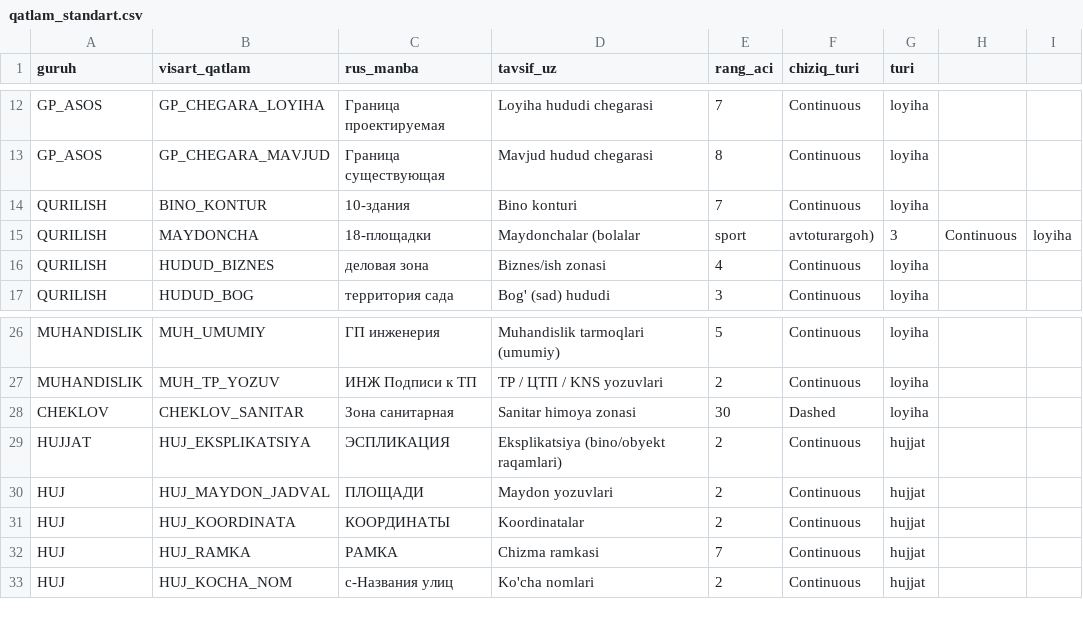
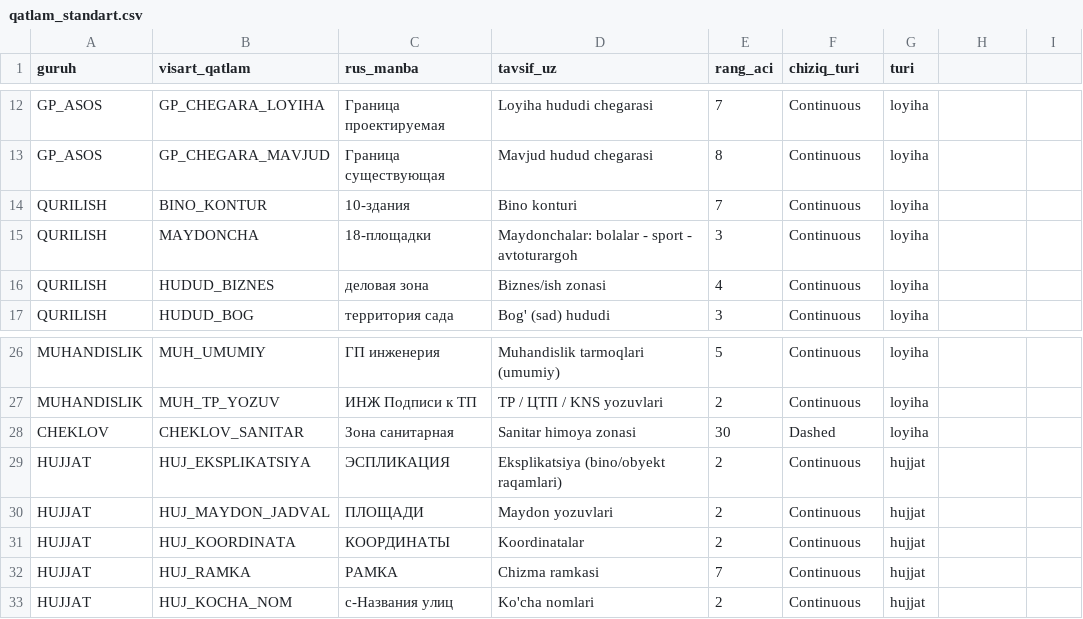
Before and after one commit to Visartarchdesign/visart-main, a CSV file: db/bilim/qatlam_standart.csv, drawn as a sheet; only a part is shown, gaps mark what is left out.

```diff
--- a/db/bilim/qatlam_standart.csv
+++ b/db/bilim/qatlam_standart.csv
@@ -14,3 +14,3 @@ GP_ASOS,GP_CHEGARA_MAVJUD,Граница существующая,Mavjud hudud c
 QURILISH,BINO_KONTUR,10-здания,Bino konturi,7,Continuous,loyiha
-QURILISH,MAYDONCHA,18-площадки,Maydonchalar (bolalar, sport, avtoturargoh),3,Continuous,loyiha
+QURILISH,MAYDONCHA,18-площадки,Maydonchalar: bolalar - sport - avtoturargoh,3,Continuous,loyiha
 QURILISH,HUDUD_BIZNES,деловая зона,Biznes/ish zonasi,4,Continuous,loyiha
@@ -29,5 +29,5 @@ CHEKLOV,CHEKLOV_SANITAR,Зона санитарная,Sanitar himoya zonasi,30,D
 HUJJAT,HUJ_EKSPLIKATSIYA,ЭСПЛИКАЦИЯ,Eksplikatsiya (bino/obyekt raqamlari),2,Continuous,hujjat
-HUJ,HUJ_MAYDON_JADVAL,ПЛОЩАДИ,Maydon yozuvlari,2,Continuous,hujjat
-HUJ,HUJ_KOORDINATA,КООРДИНАТЫ,Koordinatalar,2,Continuous,hujjat
-HUJ,HUJ_RAMKA,РАМКА,Chizma ramkasi,7,Continuous,hujjat
-HUJ,HUJ_KOCHA_NOM,с-Названия улиц,Ko'cha nomlari,2,Continuous,hujjat
+HUJJAT,HUJ_MAYDON_JADVAL,ПЛОЩАДИ,Maydon yozuvlari,2,Continuous,hujjat
+HUJJAT,HUJ_KOORDINATA,КООРДИНАТЫ,Koordinatalar,2,Continuous,hujjat
+HUJJAT,HUJ_RAMKA,РАМКА,Chizma ramkasi,7,Continuous,hujjat
+HUJJAT,HUJ_KOCHA_NOM,с-Названия улиц,Ko'cha nomlari,2,Continuous,hujjat
```
Also changed, not shown: db/bilim/lugat_arxitektura.csv.
